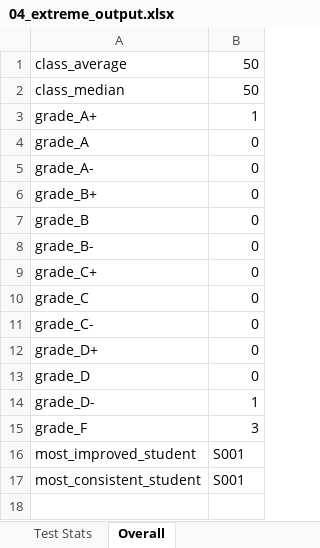
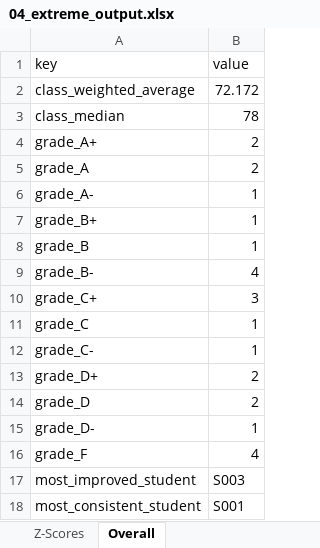
Before and after one commit to roshanamurthur/skillgraph, an Excel workbook: outputs/v0/04_extreme_output.xlsx, sheet Overall, drawn as a sheet; values as stored, in another font and other column widths than the file's, no borders; removed rows and columns are numbered as before the commit, all else as after; the diff names each change by its address in the sheet, - before the commit and + after, or states it on an @@ line.

```diff
--- a/outputs/v0/04_extreme_output.xlsx (sheet Overall)
+++ b/outputs/v0/04_extreme_output.xlsx (sheet Overall)
+sheet tab: Z-Scores
-row 1: class_average | 50
+row 1: key | value
+row 2: class_weighted_average | 72.172
-B3: 50
+B3: 78
-B4: 1
+B4: 2
-B5: 0
+B5: 2
-B6:B8: 0
+B6:B8: 1
-B9: 0
+B9: 4
-B10: 0
+B10: 3
-B11:B12: 0
+B11:B12: 1
-B13:B14: 0
+B13:B14: 2
-B16: 3
+B16: 4
-B17: S001
+B17: S003
```
Also changed, not shown: sheet Student Stats, sheet Assessment Stats, other sheet tabs, outputs/v0/01_clean_output.xlsx, outputs/v0/02_trending_output.xlsx, 36 other files.
